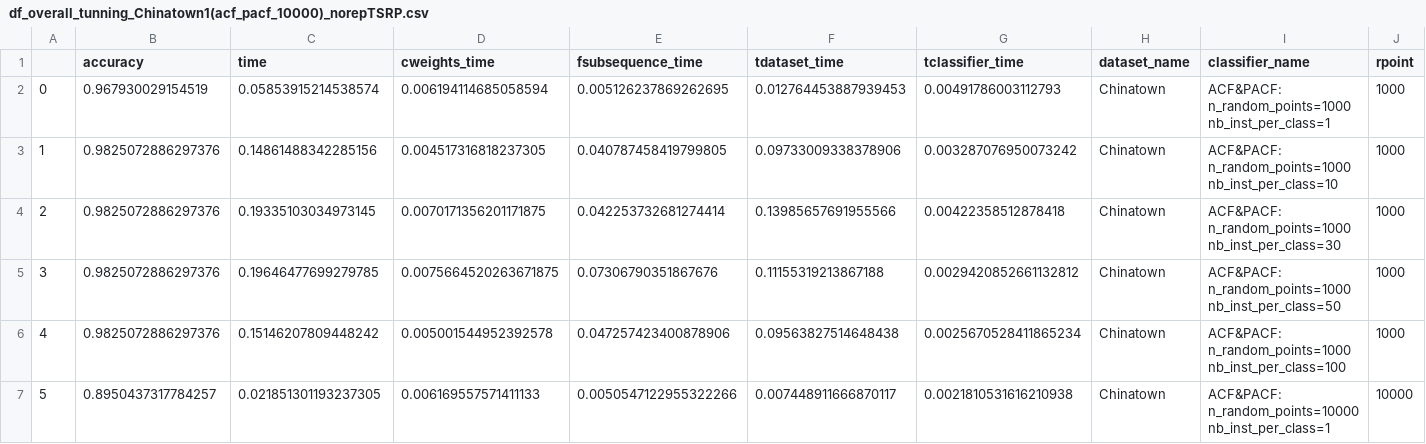
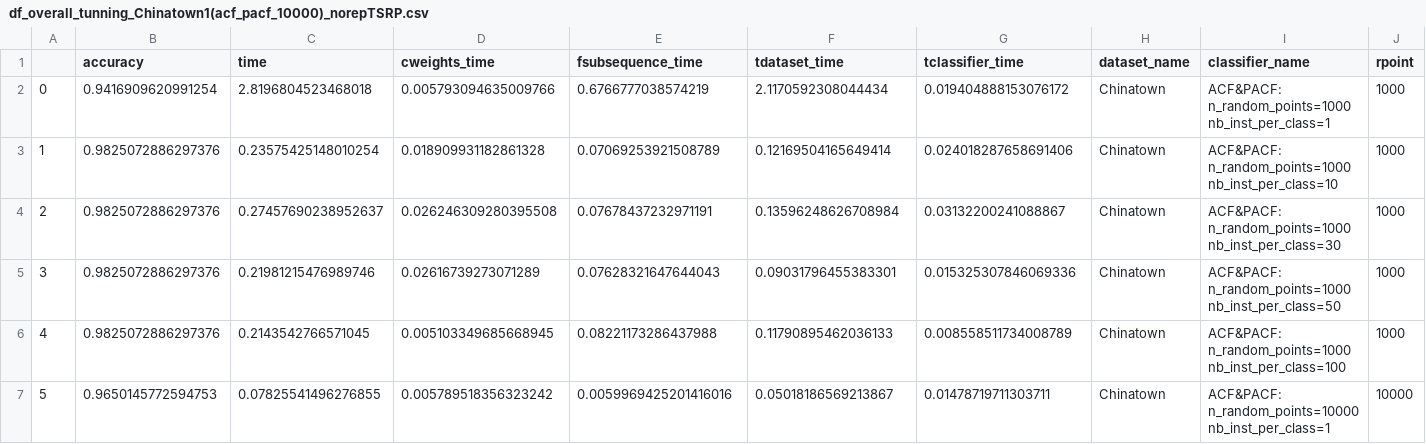
Before and after one commit to nirojasva/rsast_cluster, a CSV file: ExperimentationRSAST/results_accuracy_per_ds_10000/df_overall_tunning_Chinatown1(acf_pacf_10000)_norepTSRP.csv, drawn as a sheet; only a part is shown; the diff covers the shown part only; the diff names each change by its address in the sheet, - before the commit and + after, or states it on an @@ line.

```diff
--- a/ExperimentationRSAST/results_accuracy_per_ds_10000/df_overall_tunning_Chinatown1(acf_pacf_10000)_norepTSRP.csv
+++ b/ExperimentationRSAST/results_accuracy_per_ds_10000/df_overall_tunning_Chinatown1(acf_pacf_10000)_norepTSRP.csv
-B2 (accuracy): 0.967930029154519
+B2 (accuracy): 0.9416909620991254
-C2 (time): 0.05853915214538574
+C2 (time): 2.8196804523468018
-D2 (cweights_time): 0.006194114685058594
+D2 (cweights_time): 0.005793094635009766
-E2 (fsubsequence_time): 0.005126237869262695
+E2 (fsubsequence_time): 0.6766777038574219
-F2 (tdataset_time): 0.012764453887939453
+F2 (tdataset_time): 2.1170592308044434
-G2 (tclassifier_time): 0.00491786003112793
+G2 (tclassifier_time): 0.019404888153076172
-C3 (time): 0.14861488342285156
+C3 (time): 0.23575425148010254
-D3 (cweights_time): 0.004517316818237305
+D3 (cweights_time): 0.018909931182861328
-E3 (fsubsequence_time): 0.040787458419799805
+E3 (fsubsequence_time): 0.07069253921508789
-F3 (tdataset_time): 0.09733009338378906
+F3 (tdataset_time): 0.12169504165649414
-G3 (tclassifier_time): 0.003287076950073242
+G3 (tclassifier_time): 0.024018287658691406
-C4 (time): 0.19335103034973145
+C4 (time): 0.27457690238952637
-D4 (cweights_time): 0.0070171356201171875
+D4 (cweights_time): 0.026246309280395508
-E4 (fsubsequence_time): 0.042253732681274414
+E4 (fsubsequence_time): 0.07678437232971191
-F4 (tdataset_time): 0.13985657691955566
+F4 (tdataset_time): 0.13596248626708984
-G4 (tclassifier_time): 0.00422358512878418
+G4 (tclassifier_time): 0.03132200241088867
-C5 (time): 0.19646477699279785
+C5 (time): 0.21981215476989746
-D5 (cweights_time): 0.0075664520263671875
+D5 (cweights_time): 0.02616739273071289
-E5 (fsubsequence_time): 0.07306790351867676
+E5 (fsubsequence_time): 0.07628321647644043
-F5 (tdataset_time): 0.11155319213867188
+F5 (tdataset_time): 0.09031796455383301
-G5 (tclassifier_time): 0.0029420852661132812
+G5 (tclassifier_time): 0.015325307846069336
-C6 (time): 0.15146207809448242
+C6 (time): 0.2143542766571045
-D6 (cweights_time): 0.005001544952392578
+D6 (cweights_time): 0.005103349685668945
-E6 (fsubsequence_time): 0.047257423400878906
+E6 (fsubsequence_time): 0.08221173286437988
-F6 (tdataset_time): 0.09563827514648438
+F6 (tdataset_time): 0.11790895462036133
-G6 (tclassifier_time): 0.0025670528411865234
+G6 (tclassifier_time): 0.008558511734008789
-B7 (accuracy): 0.8950437317784257
+B7 (accuracy): 0.9650145772594753
-C7 (time): 0.021851301193237305
+C7 (time): 0.07825541496276855
-D7 (cweights_time): 0.006169557571411133
+D7 (cweights_time): 0.005789518356323242
-E7 (fsubsequence_time): 0.0050547122955322266
+E7 (fsubsequence_time): 0.0059969425201416016
-F7 (tdataset_time): 0.007448911666870117
+F7 (tdataset_time): 0.05018186569213867
-G7 (tclassifier_time): 0.0021810531616210938
+G7 (tclassifier_time): 0.01478719711303711
```
Also changed, not shown: 20 edited cells elsewhere in this file, ExperimentationRSAST/results_accuracy_per_ds_10000/df_overall_tunning_Chinatown1(extra_acf_pacf_10000)_norepTSRP.csv, ExperimentationRSAST/results_accuracy_per_ds_10000/df_overall_tunning_Chinatown2(acf_pacf_10000)_norepTSRP.csv, 43 other files.
